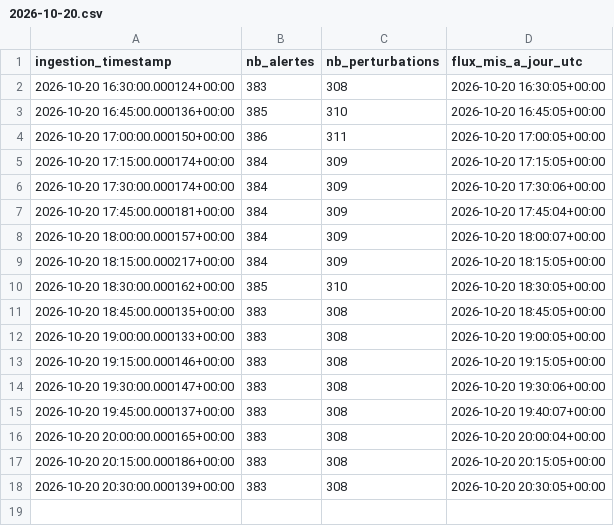
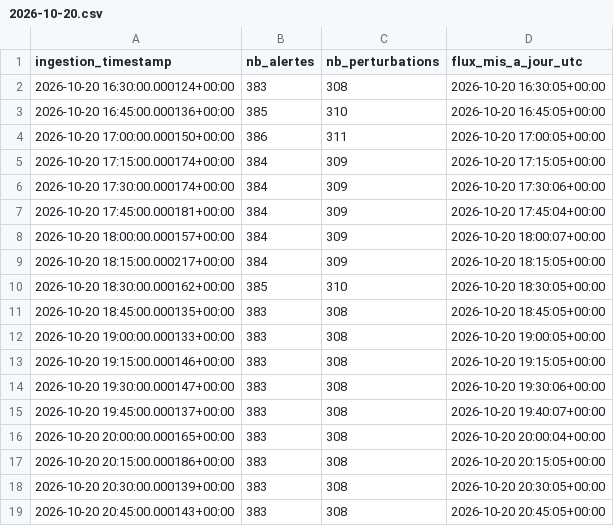
Before and after one commit to quen9669/Lyonflow-data, a CSV file: data/bronze/tcl_feed/2026-10-20.csv, drawn as a sheet.

```diff
--- a/data/bronze/tcl_feed/2026-10-20.csv
+++ b/data/bronze/tcl_feed/2026-10-20.csv
@@ -18 +18,2 @@ ingestion_timestamp,nb_alertes,nb_perturbations,flux_mis_a_jour_utc
 2026-10-20 20:30:00.000139+00:00,383,308,2026-10-20 20:30:05+00:00
+2026-10-20 20:45:00.000143+00:00,383,308,2026-10-20 20:45:05+00:00
```
Also changed, not shown: data/bronze/park_and_ride/2026-10-20.csv, data/bronze/parking/2026-10-20.csv, 5 other files.
